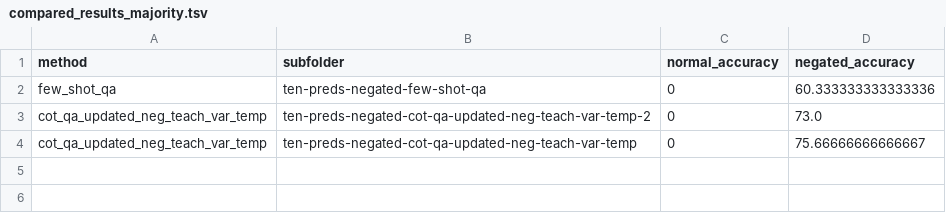
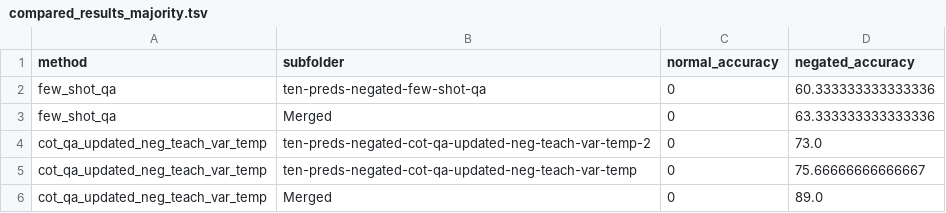
Before and after one commit to navidre/negated_complementary_commonsense, a TSV file: experiments/atomic2020_ten_preds/compared_results_majority.tsv, drawn as a sheet.

Commit message:
merged accuracy added

```diff
--- a/experiments/atomic2020_ten_preds/compared_results_majority.tsv
+++ b/experiments/atomic2020_ten_preds/compared_results_majority.tsv
@@ -2,3 +2,5 @@ method	subfolder	normal_accuracy	negated_accuracy
 few_shot_qa	ten-preds-negated-few-shot-qa	0	60.333333333333336
+few_shot_qa	Merged	0	63.333333333333336
 cot_qa_updated_neg_teach_var_temp	ten-preds-negated-cot-qa-updated-neg-teach-var-temp-2	0	73.0
 cot_qa_updated_neg_teach_var_temp	ten-preds-negated-cot-qa-updated-neg-teach-var-temp	0	75.66666666666667
+cot_qa_updated_neg_teach_var_temp	Merged	0	89.0
```
Also changed, not shown: 9 other files.
